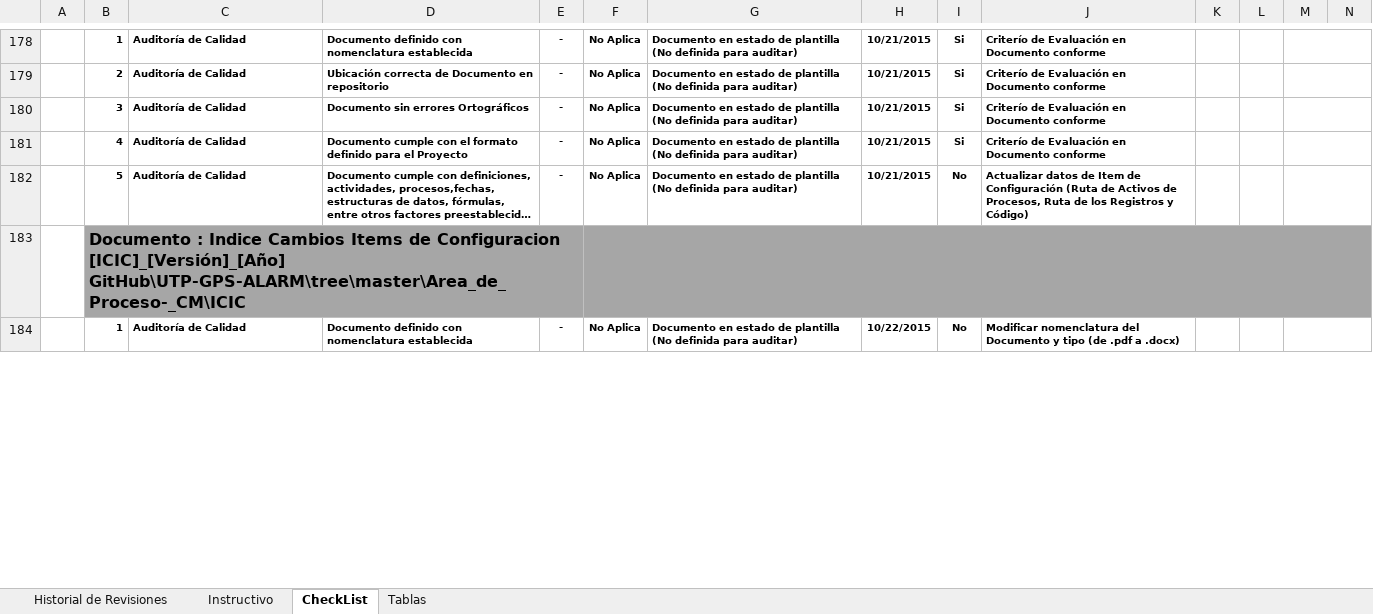
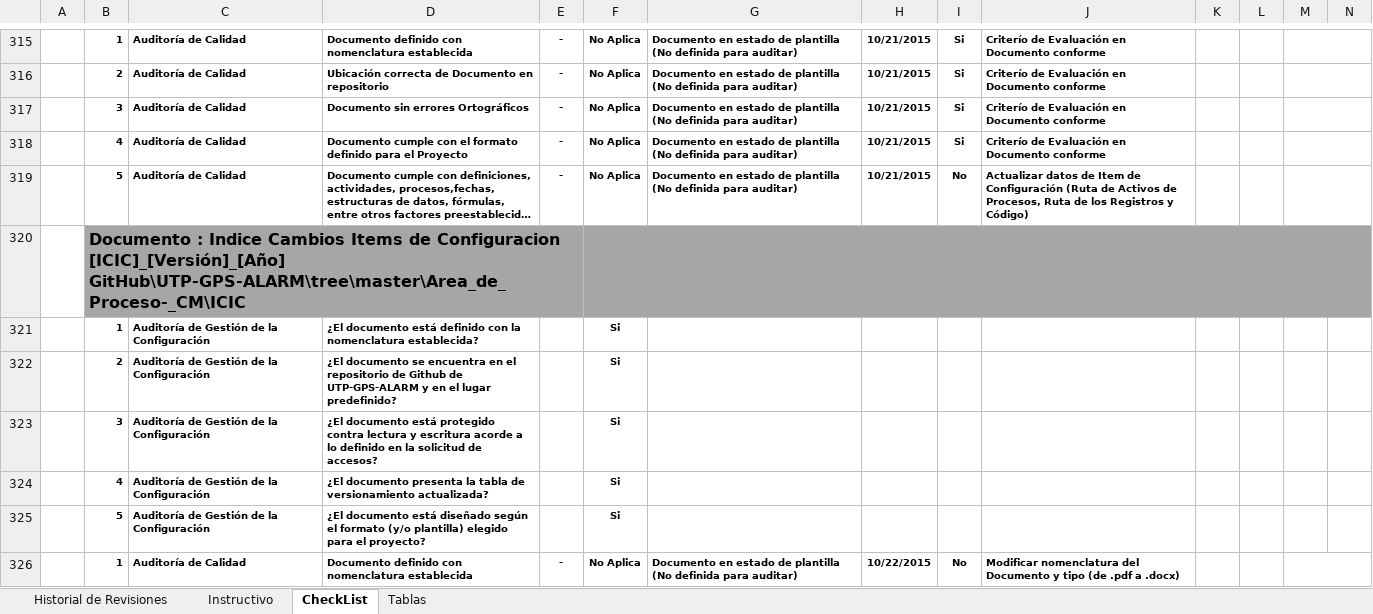
Before and after one commit to lowrider80/UTP-GPS-ALARM, an Excel workbook: Area_de_Proceso-_PPQA/CHKQA/CHKQA_V1.0_2015.xlsx, sheet CheckList, drawn as a sheet; only a part is shown, gaps mark what is left out; long unchanged cells end in …; values as stored, in another font and other column widths than the file's, no borders; rows hold the shown columns only; the diff covers the shown part only; the diff names each change by its address in the sheet, - before the commit and + after, or states it on an @@ line.

```diff
--- a/Area_de_Proceso-_PPQA/CHKQA/CHKQA_V1.0_2015.xlsx (sheet CheckList)
+++ b/Area_de_Proceso-_PPQA/CHKQA/CHKQA_V1.0_2015.xlsx (sheet CheckList)
+row 321:  | 1 | Auditoría de Gestión de la Configuración | ¿El documento está definido con la nomenclatura establecida? |  | Si
+row 322:  | 2 | Auditoría de Gestión de la Configuración | ¿El documento se encuentra en el repositorio de Github de UTP-GPS-ALARM y en el lugar predefinido? |  | Si
+row 323:  | 3 | Auditoría de Gestión de la Configuración | ¿El documento está protegido contra lectura y escritura acorde a lo definido en la solicitud de accesos? |  | Si
+row 324:  | 4 | Auditoría de Gestión de la Configuración | ¿El documento presenta la tabla de versionamiento actualizada? |  | Si
+row 325:  | 5 | Auditoría de Gestión de la Configuración | ¿El documento está diseñado según el formato (y/o plantilla) elegido para el proyecto? |  | Si
```
Also changed, not shown: 187 added rows, 6 removed rows and 17 edited cells elsewhere in this sheet, charts or pictures.
